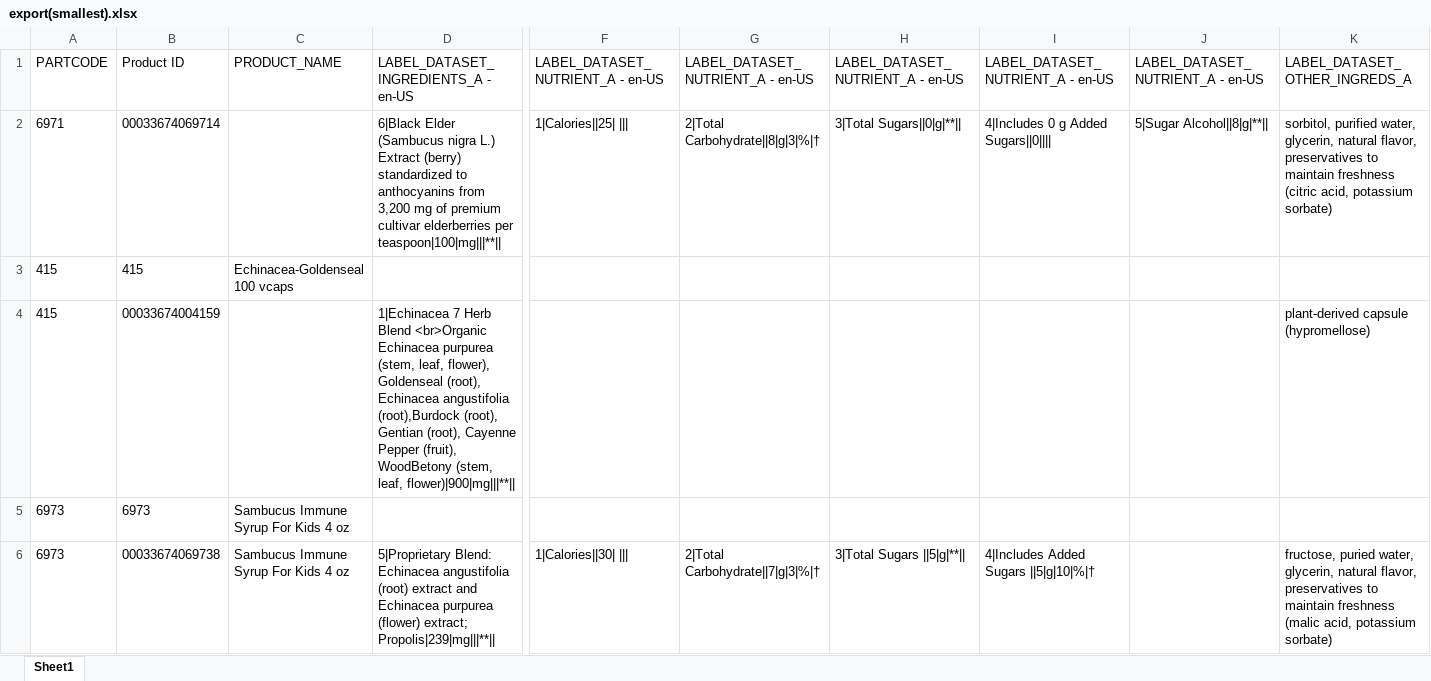
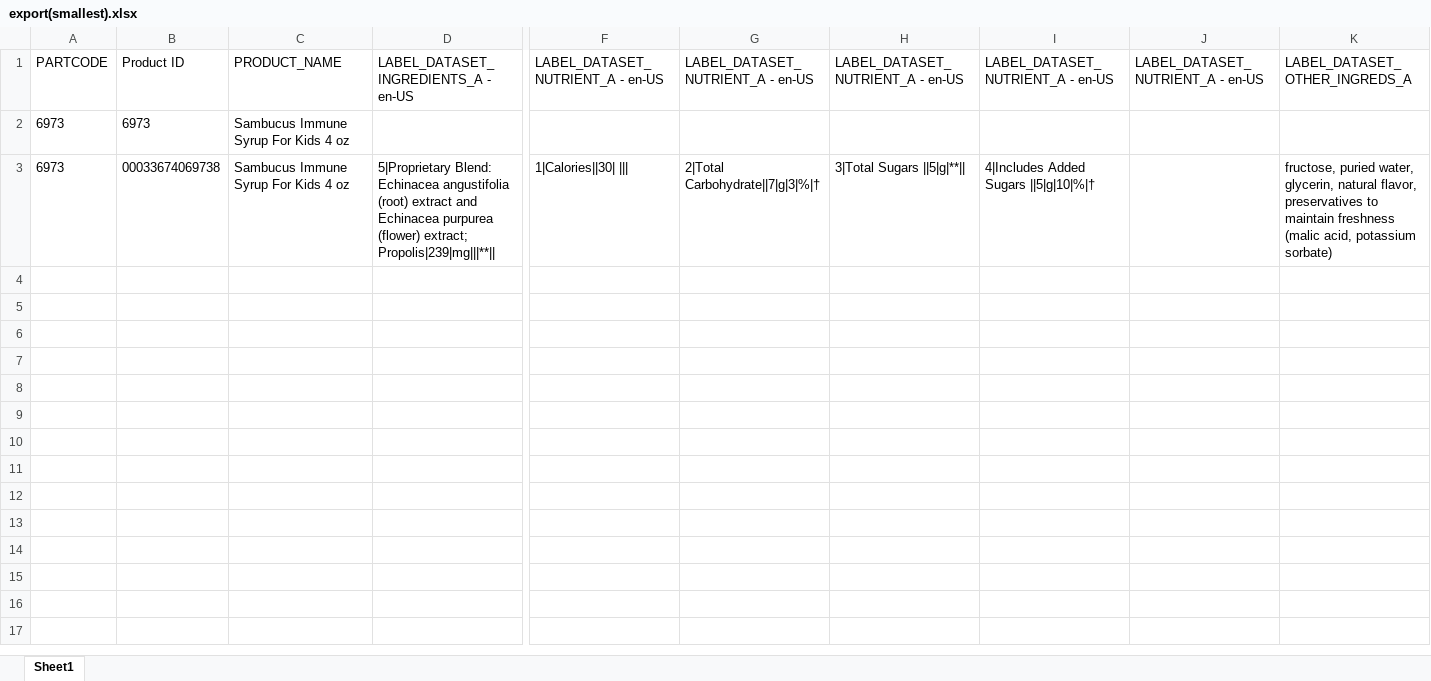
Before and after one commit to Perrishnikov/Salsify-Pipeify-v2, an Excel workbook: _xlsx_files/export(smallest).xlsx, sheet Sheet1, drawn as a sheet; only a part is shown, gaps mark what is left out; values as stored, in another font and other column widths than the file's, no borders; rows hold the shown columns only; the diff names each change by its address in the sheet, - before the commit and + after, or states it on an @@ line.

```diff
--- a/_xlsx_files/export(smallest).xlsx (sheet Sheet1)
+++ b/_xlsx_files/export(smallest).xlsx (sheet Sheet1)
-row 2: 6971 | 00033674069714 |  | 6|Black Elder (Sambucus nigra L.) Extract (berry) standardized to anthocyanins from 3,200 mg of premium cultivar elderberries per teaspoon|100|mg|||**|| | 1|Calories||25| ||| | 2|Total Carbohydrate||8|g|3|%|† | 3|Total Sugars||0|g|**|| | 4|Includes 0 g Added Sugars||0|||| | 5|Sugar Alcohol||8|g|**|| | sorbitol, purified water, glycerin, natural flavor, preservatives to maintain freshness (citric acid, potassium sorbate)
-row 3: 415 | 415 | Echinacea-Goldenseal 100 vcaps
-row 4: 415 | 00033674004159 |  | 1|Echinacea 7 Herb Blend <br>Organic Echinacea purpurea (stem, leaf, flower), Goldenseal (root), Echinacea angustifolia (root),Burdock (root), Gentian (root), Cayenne Pepper (fruit), WoodBetony (stem, leaf, flower)|900|mg|||**|| |  |  |  |  |  | plant-derived capsule (hypromellose)
```
Also changed, not shown: 6 other files.
